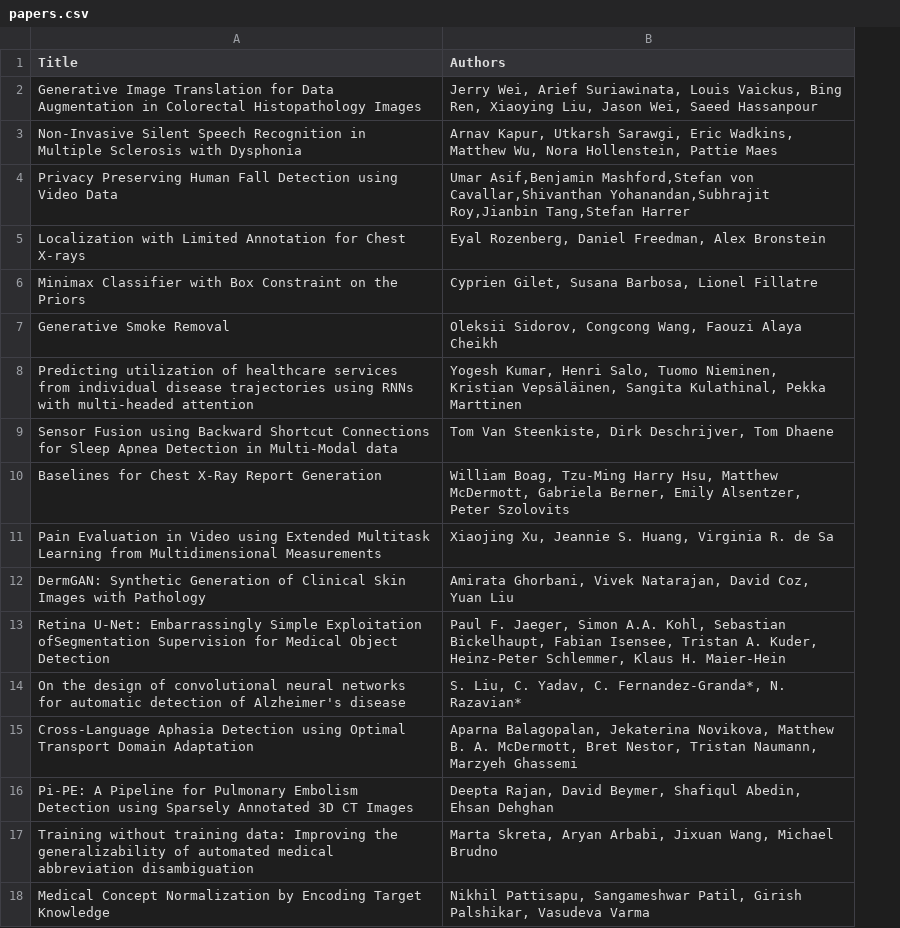
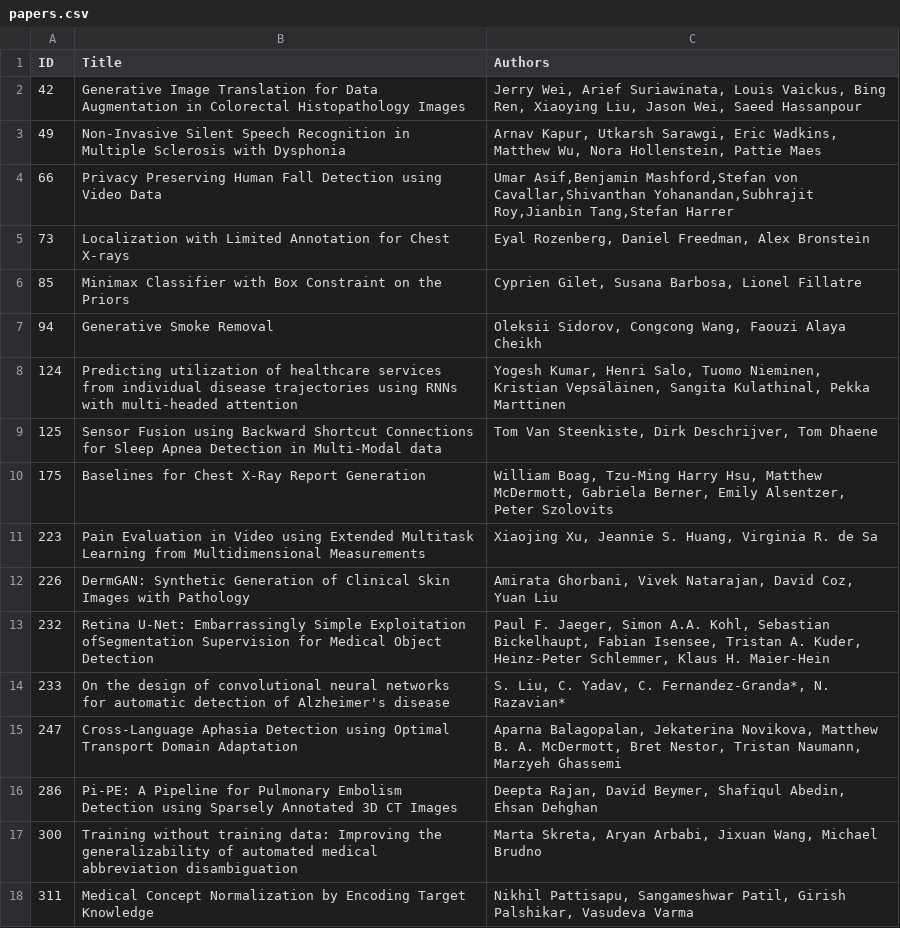
Before and after one commit to ml4health/ml4health.github.io, a CSV file: 2019_content/organizer_data/papers.csv, drawn as a sheet; the diff names each change by its address in the sheet, - before the commit and + after, or states it on an @@ line.

```diff
--- a/2019_content/organizer_data/papers.csv
+++ b/2019_content/organizer_data/papers.csv
+column A (ID), rows 2-18: 42 | 49 | 66 | 73 | 85 | 94 | 124 | 125 | 175 | 223 | 226 | 232 | 233 | 247 | 286 | 300 | 311
```
Also changed, not shown: 22 other files.
